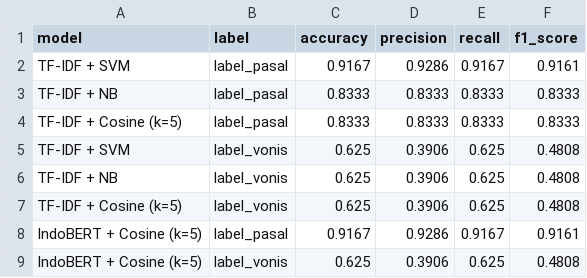
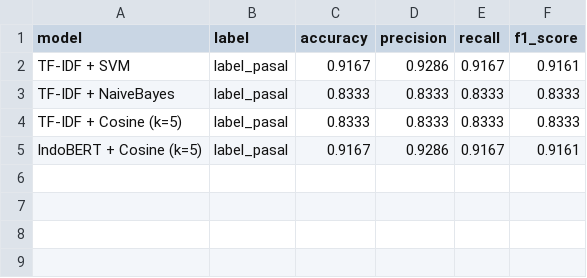
Before and after one commit to Xwafcode/penalarankomputer, a CSV file: data/eval/retrieval_metrics.csv, drawn as a sheet.

```diff
--- a/data/eval/retrieval_metrics.csv
+++ b/data/eval/retrieval_metrics.csv
@@ -2,8 +2,4 @@ model,label,accuracy,precision,recall,f1_score
 TF-IDF + SVM,label_pasal,0.9167,0.9286,0.9167,0.9161
-TF-IDF + NB,label_pasal,0.8333,0.8333,0.8333,0.8333
+TF-IDF + NaiveBayes,label_pasal,0.8333,0.8333,0.8333,0.8333
 TF-IDF + Cosine (k=5),label_pasal,0.8333,0.8333,0.8333,0.8333
-TF-IDF + SVM,label_vonis,0.625,0.3906,0.625,0.4808
-TF-IDF + NB,label_vonis,0.625,0.3906,0.625,0.4808
-TF-IDF + Cosine (k=5),label_vonis,0.625,0.3906,0.625,0.4808
 IndoBERT + Cosine (k=5),label_pasal,0.9167,0.9286,0.9167,0.9161
-IndoBERT + Cosine (k=5),label_vonis,0.625,0.3906,0.625,0.4808
```
Also changed, not shown: data/eval/prediction_metrics.csv, data/processed/cases.csv, 20 other files.
